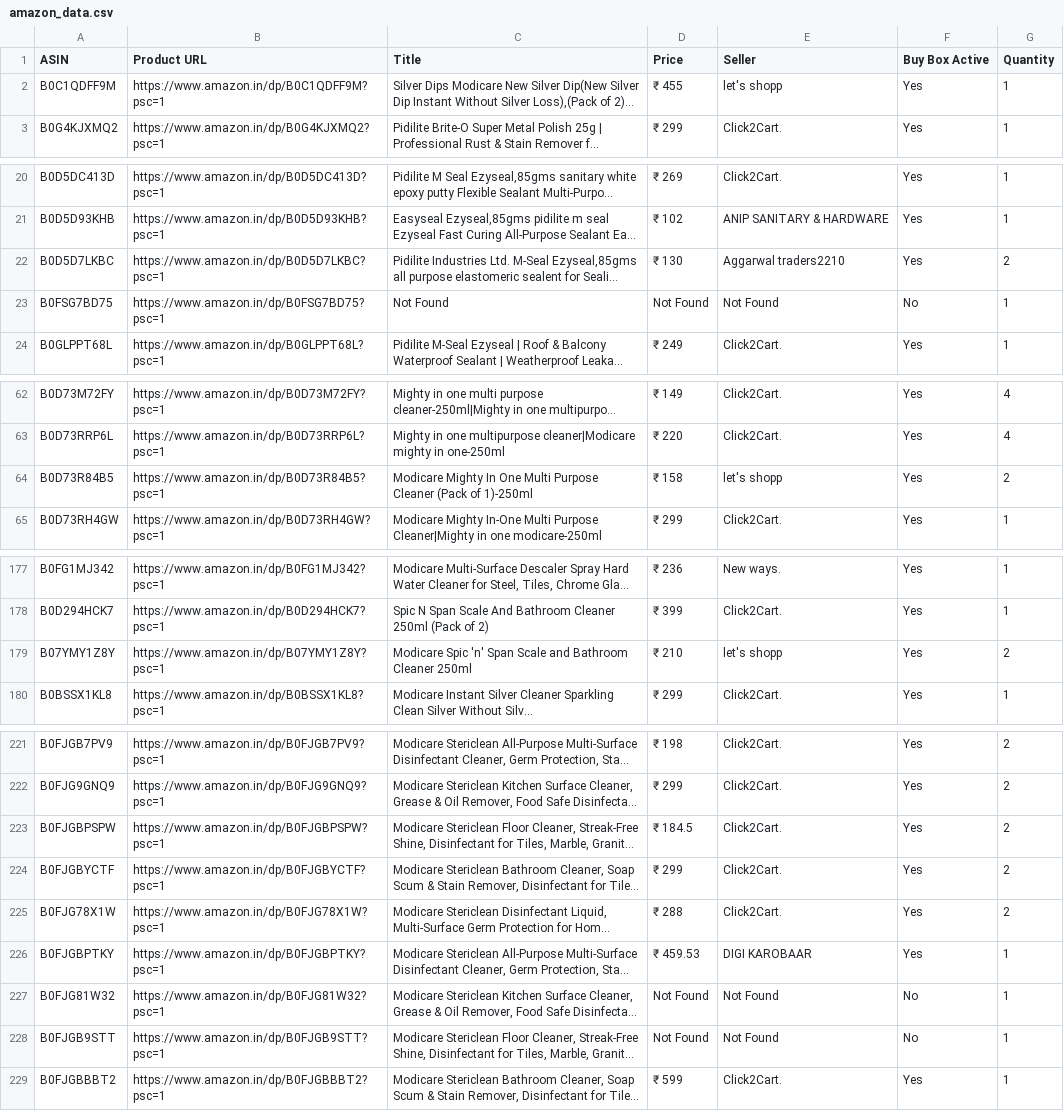
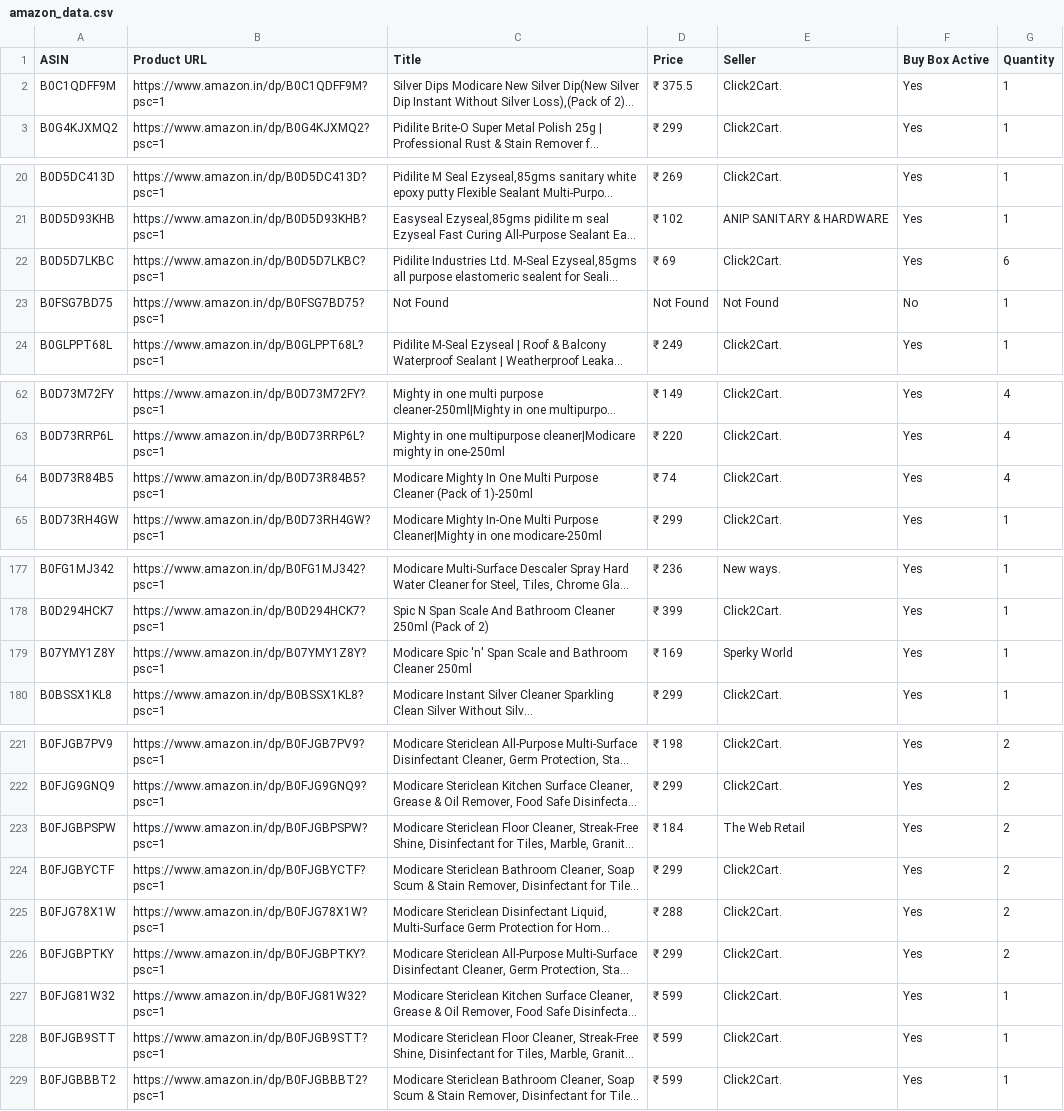
Before and after one commit to egaurav006/amazon-scraper, a CSV file: amazon_data.csv, drawn as a sheet; only a part is shown, gaps mark what is left out; long unchanged cells end in …; the diff covers the shown part only; the diff names each change by its address in the sheet, - before the commit and + after, or states it on an @@ line.

```diff
--- a/amazon_data.csv
+++ b/amazon_data.csv
-D2 (Price): ₹ 455
+D2 (Price): ₹ 375.5
-E2 (Seller): let's shopp
+E2 (Seller): Click2Cart.
-D22 (Price): ₹ 130
+D22 (Price): ₹ 69
-E22 (Seller): Aggarwal traders2210
+E22 (Seller): Click2Cart.
-G22 (Quantity): 2
+G22 (Quantity): 6
-D64 (Price): ₹ 158
+D64 (Price): ₹ 74
-E64 (Seller): let's shopp
+E64 (Seller): Click2Cart.
-G64 (Quantity): 2
+G64 (Quantity): 4
-D179 (Price): ₹ 210
+D179 (Price): ₹ 169
-E179 (Seller): let's shopp
+E179 (Seller): Sperky World
-G179 (Quantity): 2
+G179 (Quantity): 1
-D223 (Price): ₹ 184.5
+D223 (Price): ₹ 184
-E223 (Seller): Click2Cart.
+E223 (Seller): The Web Retail
-D226 (Price): ₹ 459.53
+D226 (Price): ₹ 299
-E226 (Seller): DIGI KAROBAAR
+E226 (Seller): Click2Cart.
-G226 (Quantity): 1
+G226 (Quantity): 2
-D227:D228 (Price): Not Found
+D227:D228 (Price): ₹ 599
-E227:E228 (Seller): Not Found
+E227:E228 (Seller): Click2Cart.
-F227:F228 (Buy Box Active): No
+F227:F228 (Buy Box Active): Yes
```
Also changed, not shown: 5 edited cells elsewhere in this file.
